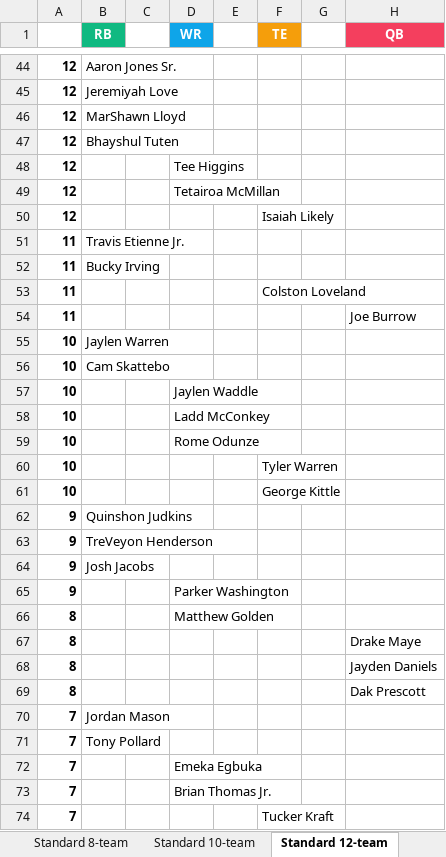
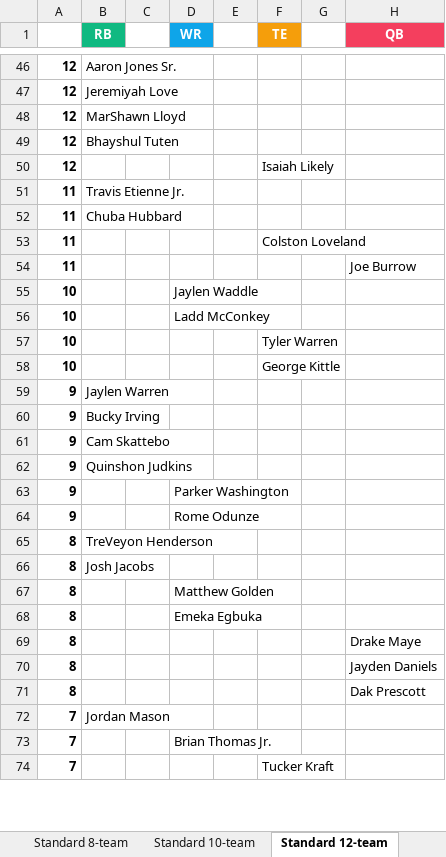
Before and after one commit to seoularpro/OddsVis, an Excel workbook: TradeValueSheets/TradeValues_AllCombinations.xlsx, sheet Standard 12-team, drawn as a sheet; only a part is shown, gaps mark what is left out; values as stored, in another font and other column widths than the file's, no borders; removed rows and columns are numbered as before the commit, all else as after; the diff covers the shown part only; the diff names each change by its address in the sheet, - before the commit and + after, or states it on an @@ line.

```diff
--- a/TradeValueSheets/TradeValues_AllCombinations.xlsx (sheet Standard 12-team)
+++ b/TradeValueSheets/TradeValues_AllCombinations.xlsx (sheet Standard 12-team)
-row 48: 12 |  |  | Tee Higgins
-row 49: 12 |  |  | Tetairoa McMillan
-B52 (RB): Bucky Irving
+B52 (RB): Chuba Hubbard
-row 55: 10 | Jaylen Warren
-row 56: 10 | Cam Skattebo
-row 59: 10 |  |  | Rome Odunze
+row 59: 9 | Jaylen Warren
+row 60: 9 | Bucky Irving
+row 61: 9 | Cam Skattebo
-row 63: 9 | TreVeyon Henderson
-row 64: 9 | Josh Jacobs
+row 64: 9 |  |  | Rome Odunze
+row 65: 8 | TreVeyon Henderson
+row 66: 8 | Josh Jacobs
+row 68: 8 |  |  | Emeka Egbuka
-row 71: 7 | Tony Pollard
-row 72: 7 |  |  | Emeka Egbuka
```
Also changed, not shown: 26 added rows, 24 removed rows and 12 edited cells elsewhere in this sheet, sheet Standard 8-team, sheet Standard 10-team, sheet Full PPR 12-team, sheet Full PPR 8-team, sheet Full PPR 10-team, sheet Half PPR 10-team, 2 more sheets, TradeValueSheets/TradeValues_FullPPR_10team.xlsx, TradeValueSheets/TradeValues_FullPPR_8team.xlsx, 18 other files.
